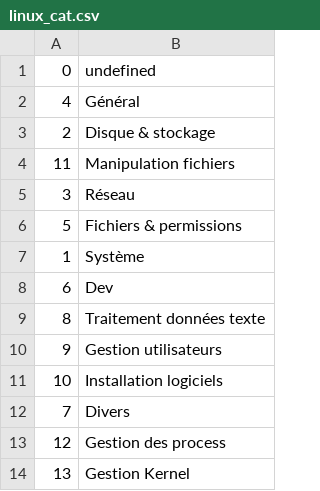
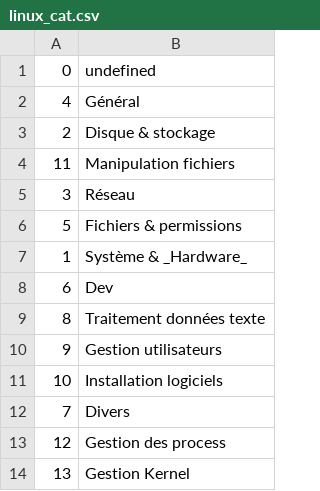
Before and after one commit to skramm/but3_rt, a CSV file: content/commands_csv/linux_cat.csv, drawn as a sheet.

```diff
--- a/content/commands_csv/linux_cat.csv
+++ b/content/commands_csv/linux_cat.csv
@@ -6,3 +6,3 @@
 5;Fichiers & permissions
-1;Système
+1;Système & _Hardware_
 6;Dev
```
Also changed, not shown: content/commands_csv/linux_commands.csv, 3 other files.
